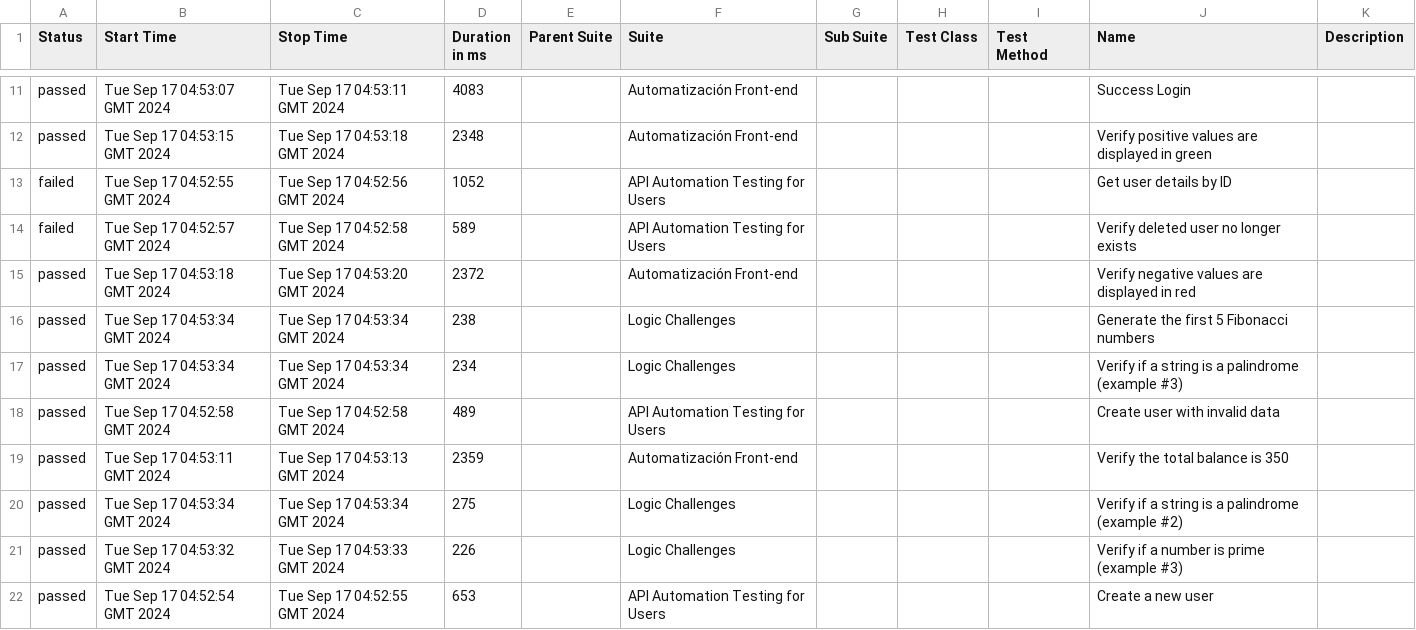
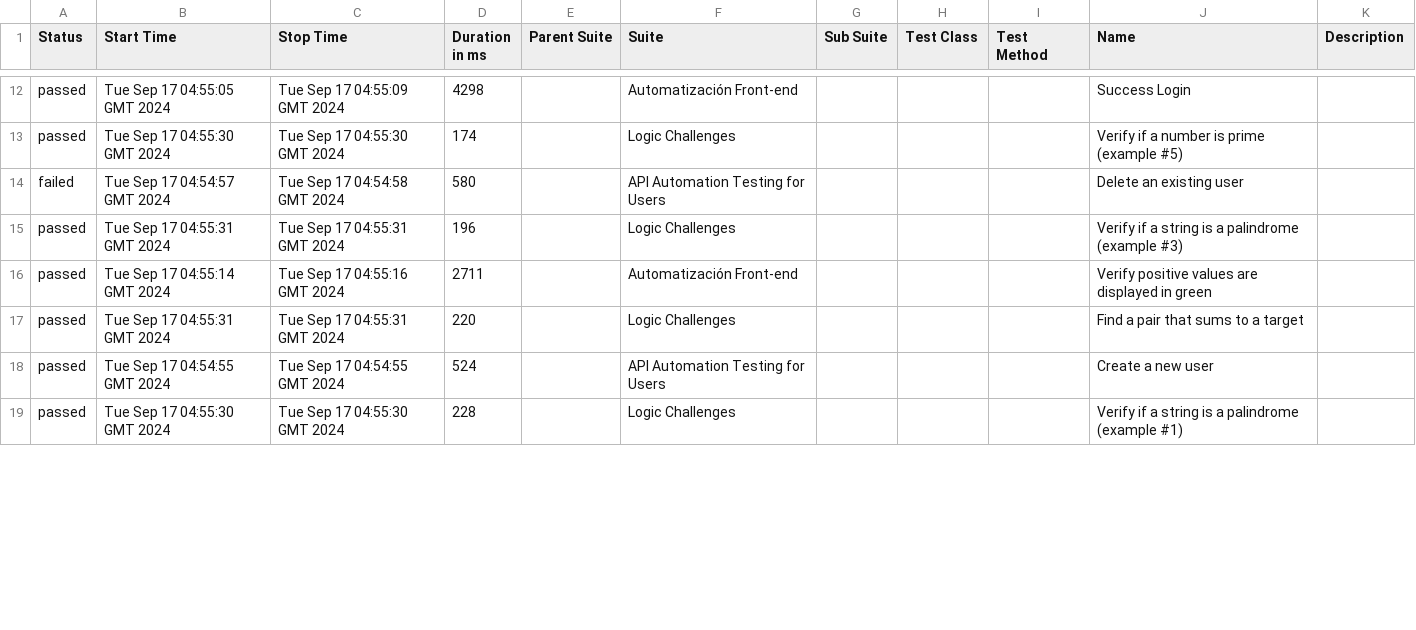
Before and after one commit to dannybarrientos/cypress-allure-cucumber-dorcker-gitaction, a CSV file: 29/data/suites.csv, drawn as a sheet; only a part is shown, gaps mark what is left out; the diff covers the shown part only.

```diff
--- a/29/data/suites.csv
+++ b/29/data/suites.csv
@@ -11,12 +12,8 @@
-"passed","Tue Sep 17 04:53:07 GMT 2024","Tue Sep 17 04:53:11 GMT 2024","4083","","Automatización Front-end","","","","Success Login",""
-"passed","Tue Sep 17 04:53:15 GMT 2024","Tue Sep 17 04:53:18 GMT 2024","2348","","Automatización Front-end","","","","Verify positive values are displayed in green",""
-"failed","Tue Sep 17 04:52:55 GMT 2024","Tue Sep 17 04:52:56 GMT 2024","1052","","API Automation Testing for Users","","","","Get user details by ID",""
-"failed","Tue Sep 17 04:52:57 GMT 2024","Tue Sep 17 04:52:58 GMT 2024","589","","API Automation Testing for Users","","","","Verify deleted user no longer exists",""
-"passed","Tue Sep 17 04:53:18 GMT 2024","Tue Sep 17 04:53:20 GMT 2024","2372","","Automatización Front-end","","","","Verify negative values are displayed in red",""
-"passed","Tue Sep 17 04:53:34 GMT 2024","Tue Sep 17 04:53:34 GMT 2024","238","","Logic Challenges","","","","Generate the first 5 Fibonacci numbers",""
-"passed","Tue Sep 17 04:53:34 GMT 2024","Tue Sep 17 04:53:34 GMT 2024","234","","Logic Challenges","","","","Verify if a string is a palindrome (example #3)",""
-"passed","Tue Sep 17 04:52:58 GMT 2024","Tue Sep 17 04:52:58 GMT 2024","489","","API Automation Testing for Users","","","","Create user with invalid data",""
-"passed","Tue Sep 17 04:53:11 GMT 2024","Tue Sep 17 04:53:13 GMT 2024","2359","","Automatización Front-end","","","","Verify the total balance is 350",""
-"passed","Tue Sep 17 04:53:34 GMT 2024","Tue Sep 17 04:53:34 GMT 2024","275","","Logic Challenges","","","","Verify if a string is a palindrome (example #2)",""
-"passed","Tue Sep 17 04:53:32 GMT 2024","Tue Sep 17 04:53:33 GMT 2024","226","","Logic Challenges","","","","Verify if a number is prime (example #3)",""
-"passed","Tue Sep 17 04:52:54 GMT 2024","Tue Sep 17 04:52:55 GMT 2024","653","","API Automation Testing for Users","","","","Create a new user",""
+"passed","Tue Sep 17 04:55:05 GMT 2024","Tue Sep 17 04:55:09 GMT 2024","4298","","Automatización Front-end","","","","Success Login",""
+"passed","Tue Sep 17 04:55:30 GMT 2024","Tue Sep 17 04:55:30 GMT 2024","174","","Logic Challenges","","","","Verify if a number is prime (example #5)",""
+"failed","Tue Sep 17 04:54:57 GMT 2024","Tue Sep 17 04:54:58 GMT 2024","580","","API Automation Testing for Users","","","","Delete an existing user",""
+"passed","Tue Sep 17 04:55:31 GMT 2024","Tue Sep 17 04:55:31 GMT 2024","196","","Logic Challenges","","","","Verify if a string is a palindrome (example #3)",""
+"passed","Tue Sep 17 04:55:14 GMT 2024","Tue Sep 17 04:55:16 GMT 2024","2711","","Automatización Front-end","","","","Verify positive values are displayed in green",""
+"passed","Tue Sep 17 04:55:31 GMT 2024","Tue Sep 17 04:55:31 GMT 2024","220","","Logic Challenges","","","","Find a pair that sums to a target",""
+"passed","Tue Sep 17 04:54:55 GMT 2024","Tue Sep 17 04:54:55 GMT 2024","524","","API Automation Testing for Users","","","","Create a new user",""
+"passed","Tue Sep 17 04:55:30 GMT 2024","Tue Sep 17 04:55:30 GMT 2024","228","","Logic Challenges","","","","Verify if a string is a palindrome (example #1)",""
```
Also changed, not shown: 6 added rows, 2 removed rows and 33 edited cells elsewhere in this file, 29/data/behaviors.csv, 52 other files.
